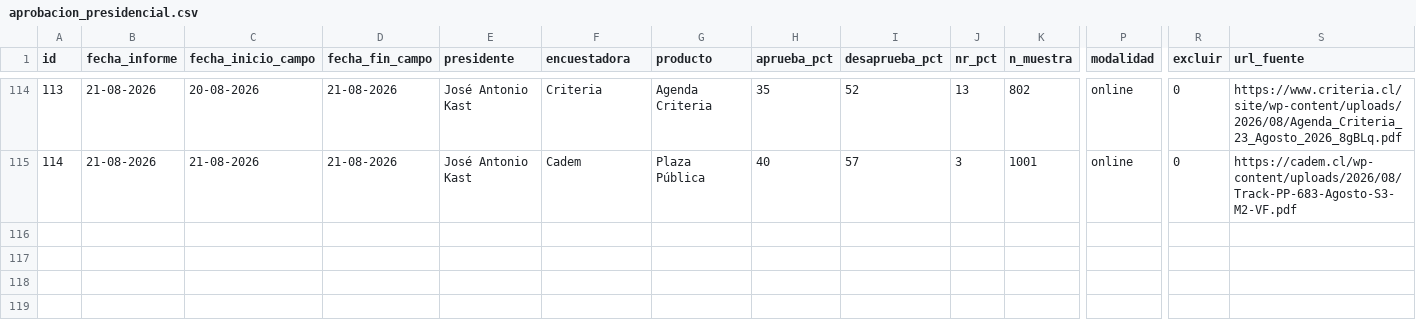
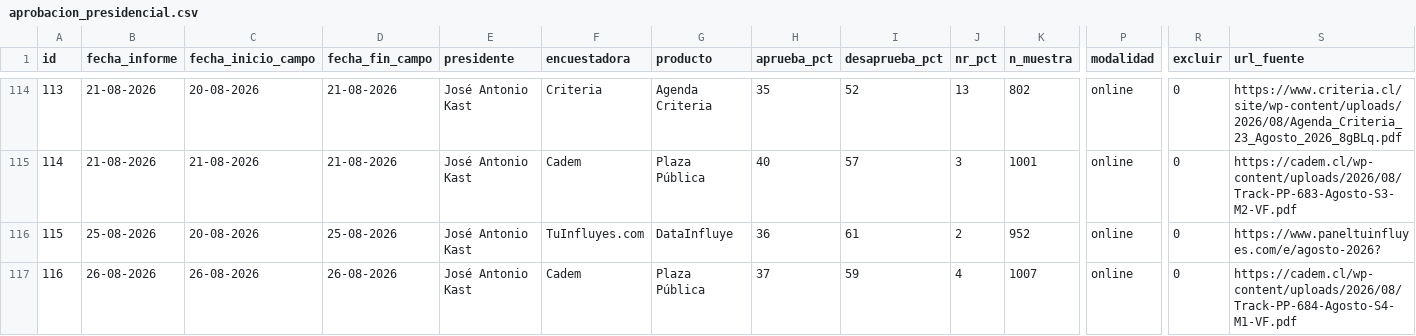
Before and after one commit to cbuzeta/aprobacion-presidencial, a CSV file: data/aprobacion_presidencial.csv, drawn as a sheet; only a part is shown, gaps mark what is left out; rows hold the shown columns only; the diff names each change by its address in the sheet, - before the commit and + after, or states it on an @@ line.

```diff
--- a/data/aprobacion_presidencial.csv
+++ b/data/aprobacion_presidencial.csv
+row 116: 115 | 25-08-2026 | 20-08-2026 | 25-08-2026 | José Antonio Kast | TuInfluyes.com | DataInfluye | 36 | 61 | 2 | 952 | online | 0 | https://www.paneltuinfluyes.com/e/agosto-2026?
+row 117: 116 | 26-08-2026 | 26-08-2026 | 26-08-2026 | José Antonio Kast | Cadem | Plaza Pública | 37 | 59 | 4 | 1007 | online | 0 | https://cadem.cl/wp-content/uploads/2026/08/Track-PP-684-Agosto-S4-M1-VF.pdf
```
Also changed, not shown: 1 other file.
